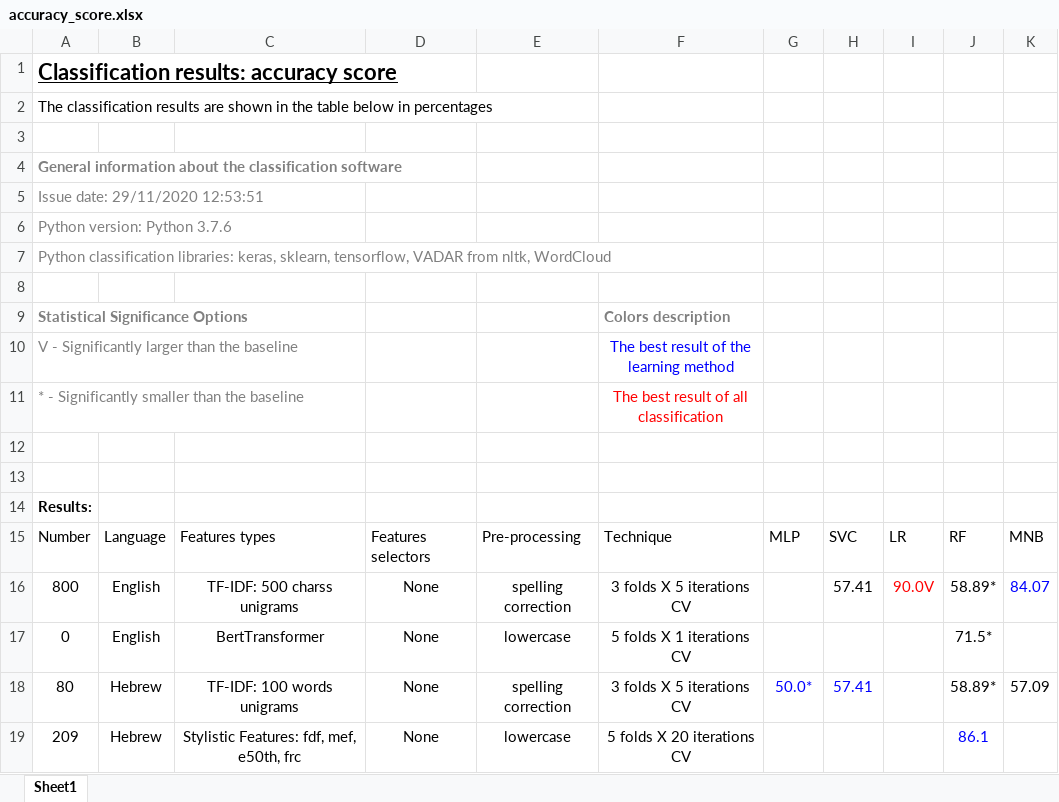
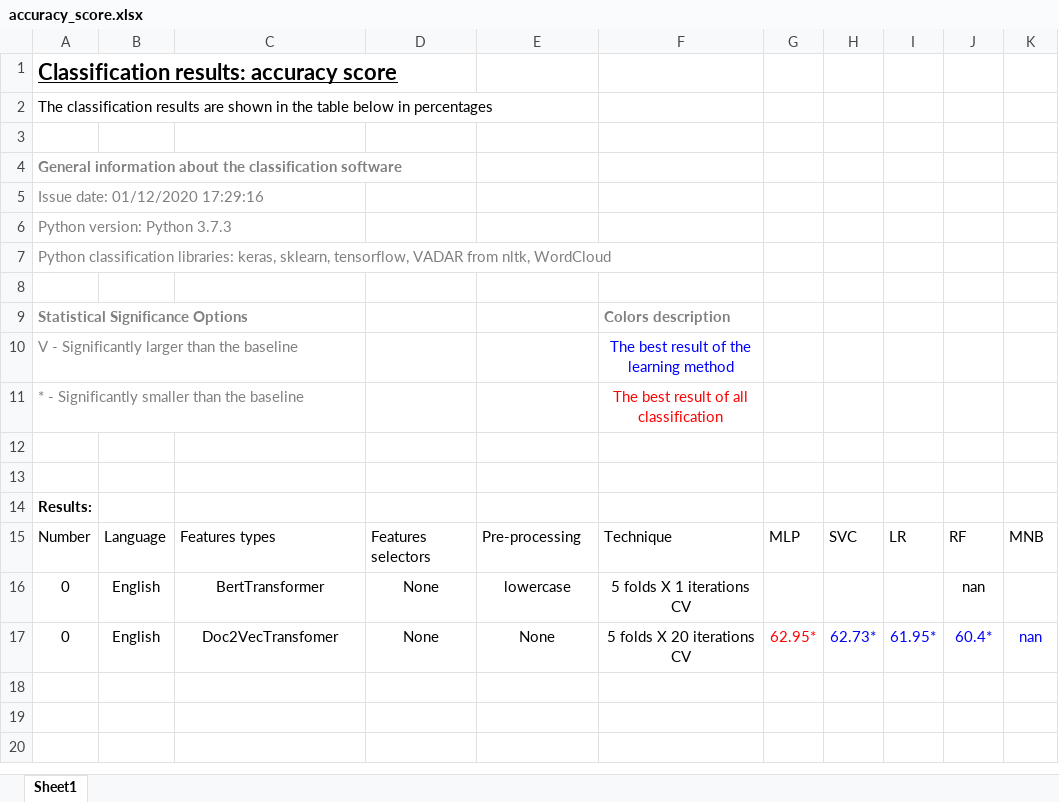
Before and after one commit to 1-caesar-1/NTextClassification2.0, an Excel workbook: results/excel/accuracy_score.xlsx, sheet Sheet1, drawn as a sheet; values as stored, in another font and other column widths than the file's, no borders; table styles not drawn; removed rows and columns are numbered as before the commit, all else as after; the diff names each change by its address in the sheet, - before the commit and + after, or states it on an @@ line.

Commit message:
build a doc2vectransfomer
add a custom doc2vec transfomer so it works with the same data ass used in sklearn pipeline with other trnsfomers

delete tokinze trnsfomer do to it beeng useless

```diff
--- a/results/excel/accuracy_score.xlsx (sheet Sheet1)
+++ b/results/excel/accuracy_score.xlsx (sheet Sheet1)
-A5: Issue date: 29/11/2020 12:53:51
+A5: Issue date: 01/12/2020 17:29:16
-A6: Python version: Python 3.7.6
+A6: Python version: Python 3.7.3
-row 16: 800 | English | TF-IDF: 500 charss unigrams | None | spelling correction | 3 folds X 5 iterations CV |  | 57.41 | 90.0V | 58.89* | 84.07
-J16: 71.5*
+J16: nan
-row 18: 80 | Hebrew | TF-IDF: 100 words unigrams | None | spelling correction | 3 folds X 5 iterations CV | 50.0* | 57.41 |  | 58.89* | 57.09
-row 19: 209 | Hebrew | Stylistic Features: fdf, mef, e50th, frc | None | lowercase | 5 folds X 20 iterations CV |  |  |  | 86.1
+row 17: 0 | English | Doc2VecTransfomer | None | None | 5 folds X 20 iterations CV | 62.95* | 62.73* | 61.95* | 60.4* | nan
```
Also changed, not shown: 7 other files.
